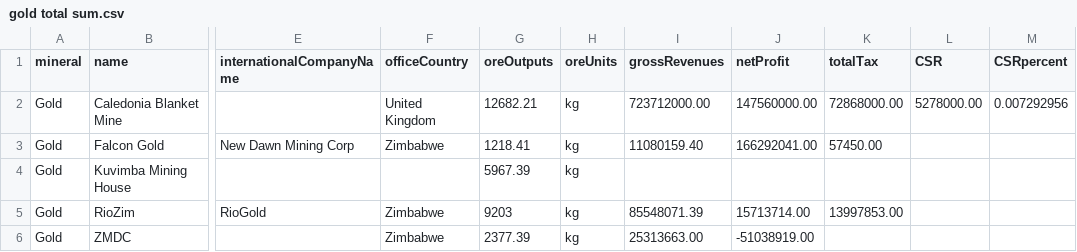
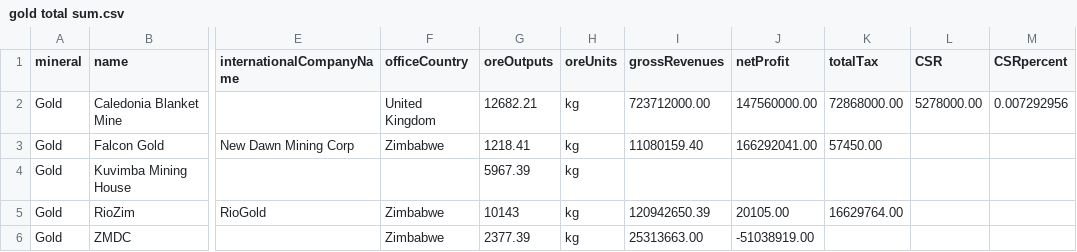
Before and after one commit to SIVIO-Institute/MRMI, a CSV file: gold total sum.csv, drawn as a sheet; only a part is shown, gaps mark what is left out; the diff names each change by its address in the sheet, - before the commit and + after, or states it on an @@ line.

Commit message:
May 2024 - riozim 2023 update

```diff
--- a/gold total sum.csv
+++ b/gold total sum.csv
-G5 (oreOutputs): 9203
+G5 (oreOutputs): 10143
-I5 (grossRevenues): 85548071.39
+I5 (grossRevenues): 120942650.39
-J5 (netProfit): 15713714.00
+J5 (netProfit): 20105.00
-K5 (totalTax): 13997853.00
+K5 (totalTax): 16629764.00
```
